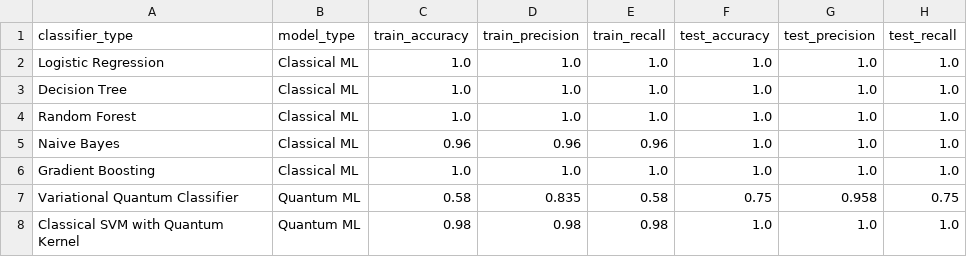
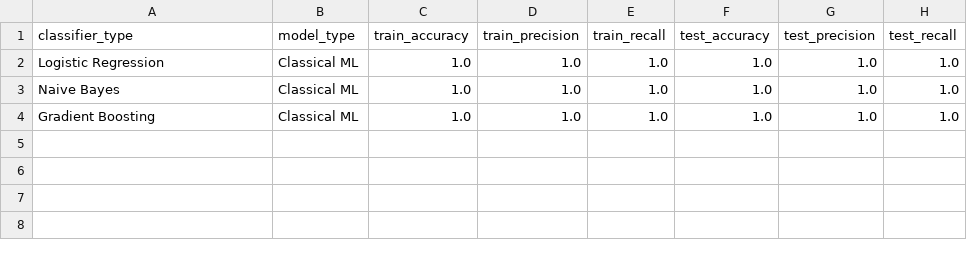
Before and after one commit to gourabb8273/Classical_VS_Quantum_ML_Model_Comparison, a CSV file: model_results.csv, drawn as a sheet.

Commit message:
adding real data set

```diff
--- a/model_results.csv
+++ b/model_results.csv
@@ -2,7 +2,3 @@ classifier_type,model_type,train_accuracy,train_precision,train_recall,test_accu
 Logistic Regression,Classical ML,1.0,1.0,1.0,1.0,1.0,1.0
-Decision Tree,Classical ML,1.0,1.0,1.0,1.0,1.0,1.0
-Random Forest,Classical ML,1.0,1.0,1.0,1.0,1.0,1.0
-Naive Bayes,Classical ML,0.96,0.96,0.96,1.0,1.0,1.0
+Naive Bayes,Classical ML,1.0,1.0,1.0,1.0,1.0,1.0
 Gradient Boosting,Classical ML,1.0,1.0,1.0,1.0,1.0,1.0
-Variational Quantum Classifier,Quantum ML,0.58,0.835,0.58,0.75,0.958,0.75
-Classical SVM with Quantum Kernel,Quantum ML,0.98,0.98,0.98,1.0,1.0,1.0
```
Also changed, not shown: 5 other files.
